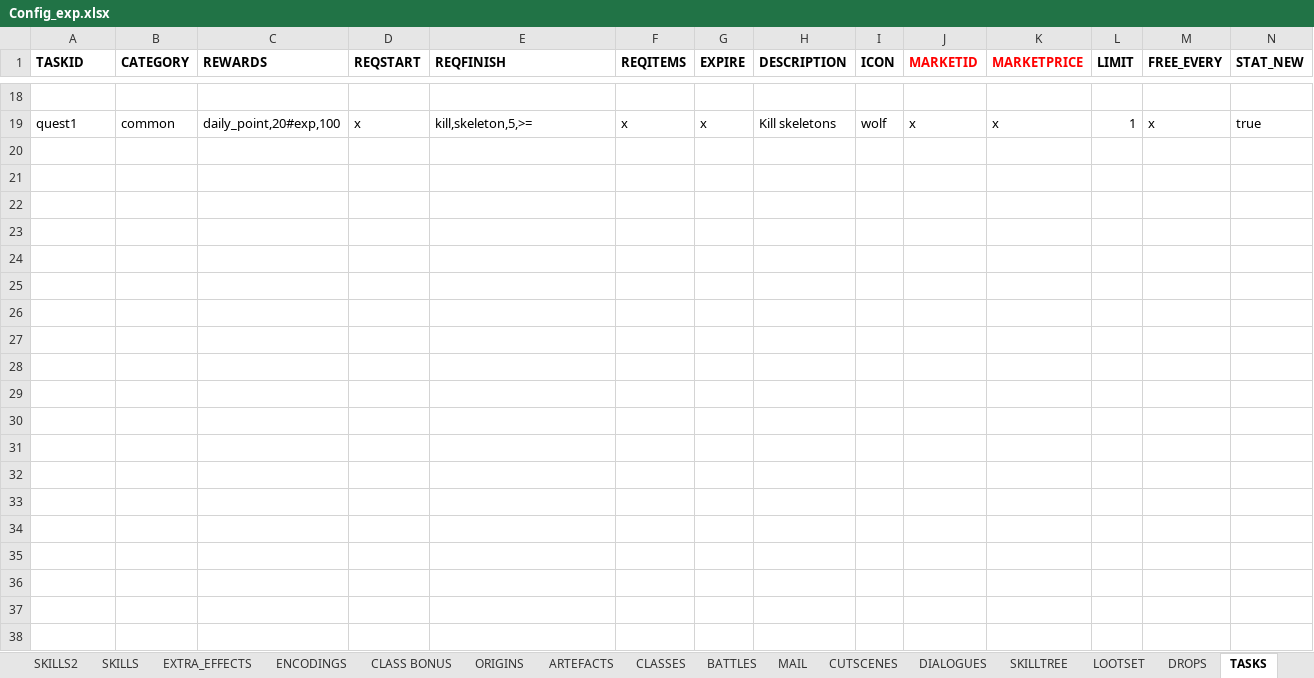
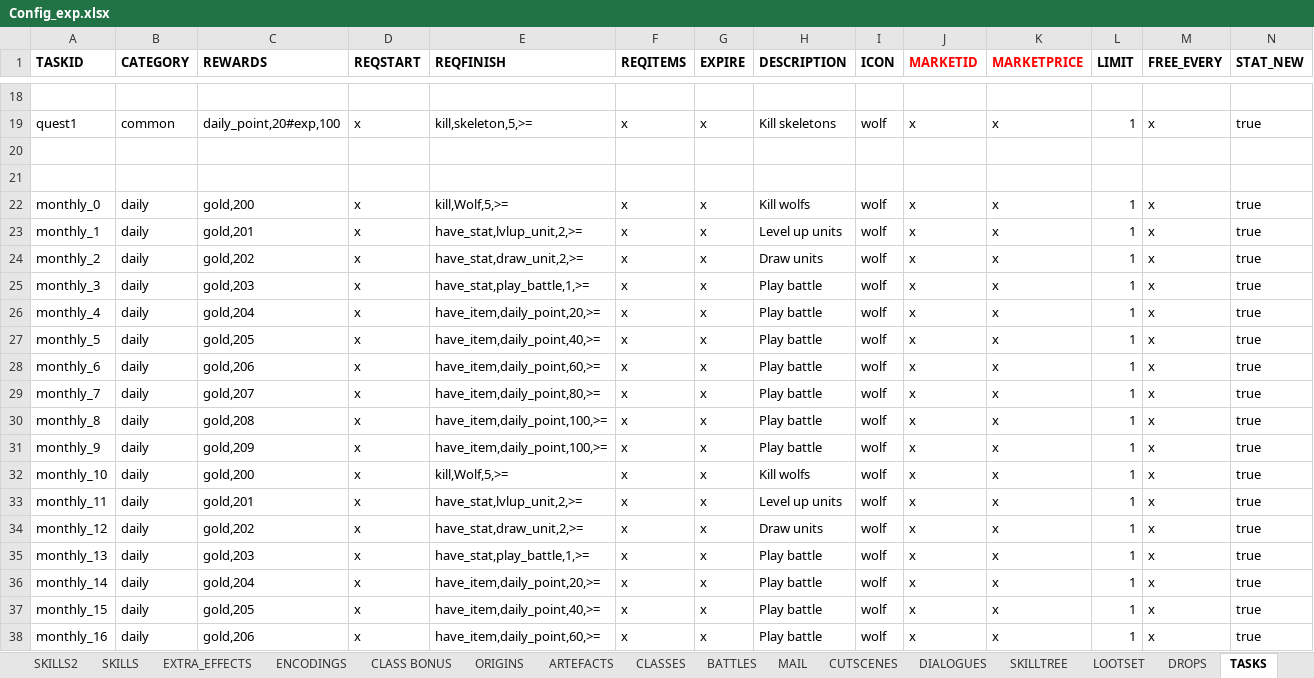
Before and after one commit to uberbax/AllForOne, an Excel workbook: Assets/StreamingAssets/Config_exp.xlsx, sheet TASKS, drawn as a sheet; only a part is shown, gaps mark what is left out; values as stored, in another font and other column widths than the file's, no borders; rows hold the shown columns only; the diff covers the shown part only; the diff names each change by its address in the sheet, - before the commit and + after, or states it on an @@ line.

```diff
--- a/Assets/StreamingAssets/Config_exp.xlsx (sheet TASKS)
+++ b/Assets/StreamingAssets/Config_exp.xlsx (sheet TASKS)
+row 20: (empty)
+row 21: (empty)
+row 22: monthly_0 | daily | gold,200 | x | kill,Wolf,5,>= | x | x | Kill wolfs | wolf | x | x | 1 | x | true
+row 23: monthly_1 | daily | gold,201 | x | have_stat,lvlup_unit,2,>= | x | x | Level up units | wolf | x | x | 1 | x | true
+row 24: monthly_2 | daily | gold,202 | x | have_stat,draw_unit,2,>= | x | x | Draw units | wolf | x | x | 1 | x | true
+row 25: monthly_3 | daily | gold,203 | x | have_stat,play_battle,1,>= | x | x | Play battle | wolf | x | x | 1 | x | true
+row 26: monthly_4 | daily | gold,204 | x | have_item,daily_point,20,>= | x | x | Play battle | wolf | x | x | 1 | x | true
+row 27: monthly_5 | daily | gold,205 | x | have_item,daily_point,40,>= | x | x | Play battle | wolf | x | x | 1 | x | true
+row 28: monthly_6 | daily | gold,206 | x | have_item,daily_point,60,>= | x | x | Play battle | wolf | x | x | 1 | x | true
+row 29: monthly_7 | daily | gold,207 | x | have_item,daily_point,80,>= | x | x | Play battle | wolf | x | x | 1 | x | true
+row 30: monthly_8 | daily | gold,208 | x | have_item,daily_point,100,>= | x | x | Play battle | wolf | x | x | 1 | x | true
+row 31: monthly_9 | daily | gold,209 | x | have_item,daily_point,100,>= | x | x | Play battle | wolf | x | x | 1 | x | true
+row 32: monthly_10 | daily | gold,200 | x | kill,Wolf,5,>= | x | x | Kill wolfs | wolf | x | x | 1 | x | true
+row 33: monthly_11 | daily | gold,201 | x | have_stat,lvlup_unit,2,>= | x | x | Level up units | wolf | x | x | 1 | x | true
+row 34: monthly_12 | daily | gold,202 | x | have_stat,draw_unit,2,>= | x | x | Draw units | wolf | x | x | 1 | x | true
+row 35: monthly_13 | daily | gold,203 | x | have_stat,play_battle,1,>= | x | x | Play battle | wolf | x | x | 1 | x | true
+row 36: monthly_14 | daily | gold,204 | x | have_item,daily_point,20,>= | x | x | Play battle | wolf | x | x | 1 | x | true
+row 37: monthly_15 | daily | gold,205 | x | have_item,daily_point,40,>= | x | x | Play battle | wolf | x | x | 1 | x | true
+row 38: monthly_16 | daily | gold,206 | x | have_item,daily_point,60,>= | x | x | Play battle | wolf | x | x | 1 | x | true
```
Also changed, not shown: 13 added rows elsewhere in this sheet, 5 other files.
